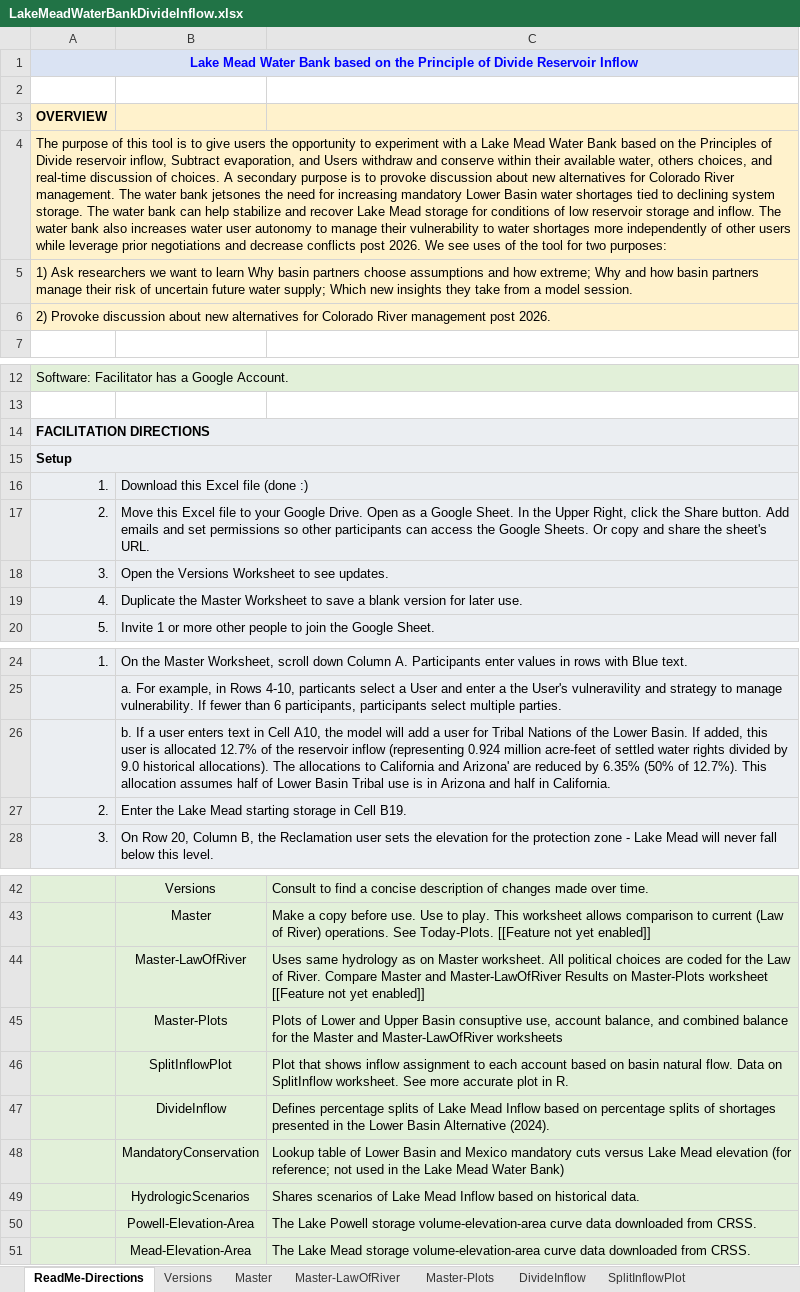
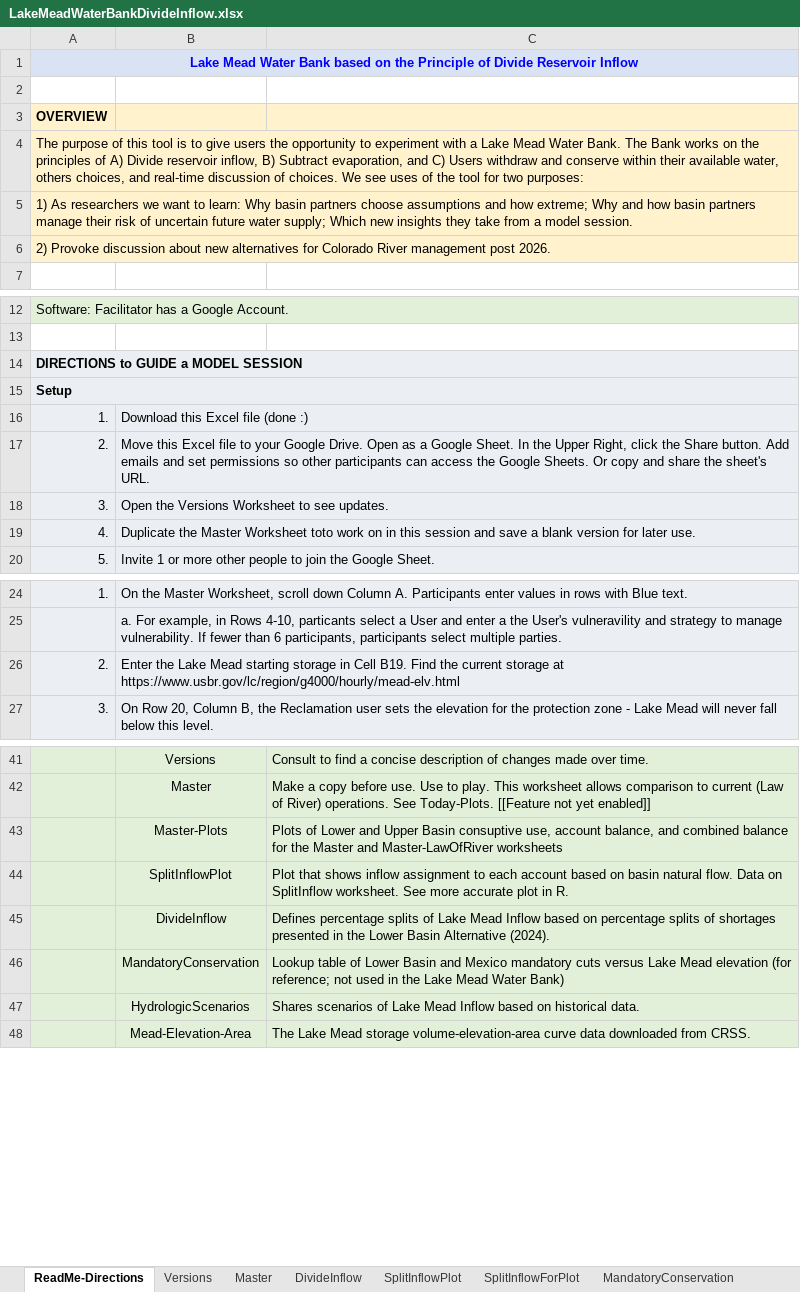
Before and after one commit to dzeke/ColoradoRiverCollaborate, an Excel workbook: LakeMeadWaterBankDivideInflow/LakeMeadWaterBankDivideInflow.xlsx, sheet ReadMe-Directions, drawn as a sheet; only a part is shown, gaps mark what is left out; values as stored, in another font and other column widths than the file's, no borders; removed rows and columns are numbered as before the commit, all else as after; the diff names each change by its address in the sheet, - before the commit and + after, or states it on an @@ line.

Commit message:
Edit readme and start help links

```diff
--- a/LakeMeadWaterBankDivideInflow/LakeMeadWaterBankDivideInflow.xlsx (sheet ReadMe-Directions)
+++ b/LakeMeadWaterBankDivideInflow/LakeMeadWaterBankDivideInflow.xlsx (sheet ReadMe-Directions)
-sheet tab: Master-LawOfRiver
-sheet tab: Master-Plots
-A4: …Mead Water Bank based on the Principles of Divide reservoir inflow, Subtract evaporation, and Users withdraw and conserve within their available water, others choices, and real-time discussion of choices. A secondary purpose is to provoke discussion about new alternatives for Colorado River management. The water bank jetsones the need for increasing mandatory Lower Basin water shortages tied to declining system storage. The water bank can help stabilize and recover Lake Mead storage for conditions of low reservoir storage and inflow. The water bank also increases water user autonomy to manage their vulnerability to water shortages more independently of other users while leverage prior negotiations and decrease conflicts post 2026. We see…
+A4: …Mead Water Bank. The Bank works on the principles of A) Divide reservoir inflow, B) Subtract evaporation, and C) Users withdraw and conserve within their available water, others choices, and real-time discussion of choices. We see…
-A5: 1) Ask researchers we want to learn Why basin…
+A5: 1) As researchers we want to learn: Why basin…
-A14: FACILITATION DIRECTIONS
+A14: DIRECTIONS to GUIDE a MODEL SESSION
-B19: …Master Worksheet to save a…
+B19: …Master Worksheet toto work on in this session and save a…
-row 26:  | b. If a user enters text in Cell A10, the model will add a user for Tribal Nations of the Lower Basin. If added, this user is allocated 12.7% of the reservoir inflow (representing 0.924 million acre-feet of settled water rights divided by 9.0 historical allocations). The allocations to California and Arizona' are reduced by 6.35% (50% of 12.7%). This allocation assumes half of Lower Basin Tribal use is in Arizona and half in California.
-B26: …Cell B19.
+B26: …Cell B19. Find the current storage at https://www.usbr.gov/lc/region/g4000/hourly/mead-elv.html
-row 44:  | Master-LawOfRiver | Uses same hydrology as on Master worksheet. All political choices are coded for the Law of River. Compare Master and Master-LawOfRiver Results on Master-Plots worksheet [[Feature not yet enabled]]
-row 50:  | Powell-Elevation-Area | The Lake Powell storage volume-elevation-area curve data downloaded from CRSS.
```
Also changed, not shown: sheet SplitInflowForPlot, sheet Master, sheet PowellReleaseTemperature, other sheet tabs, hidden cells, charts or pictures, 11 other files.
